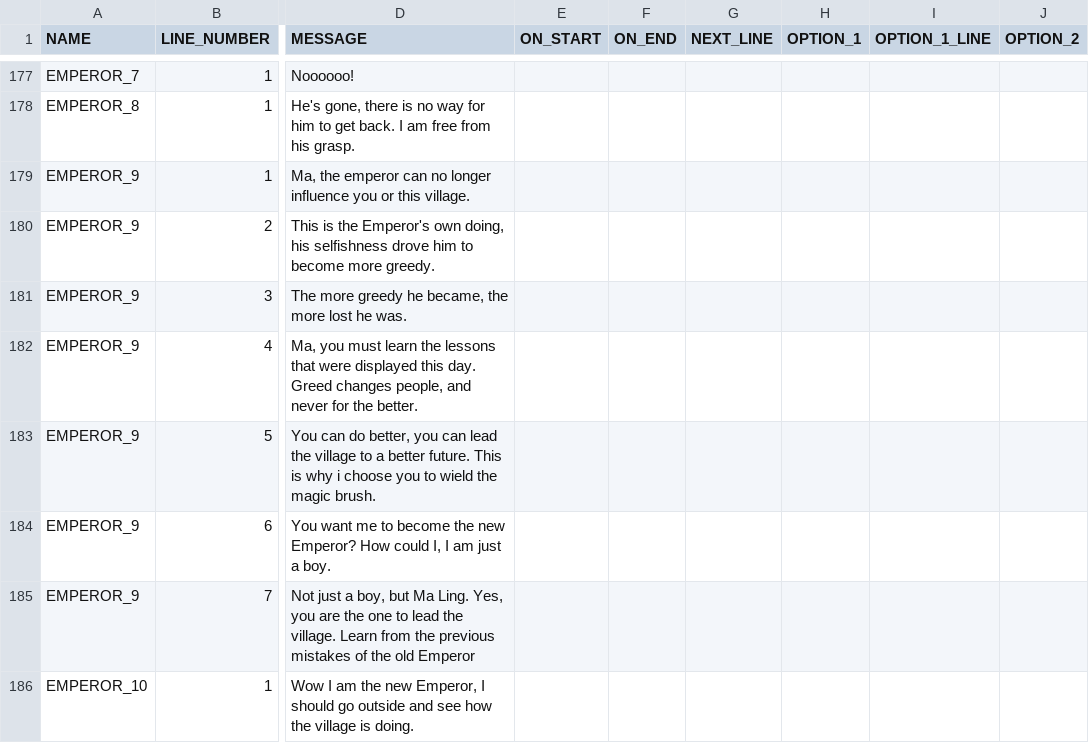
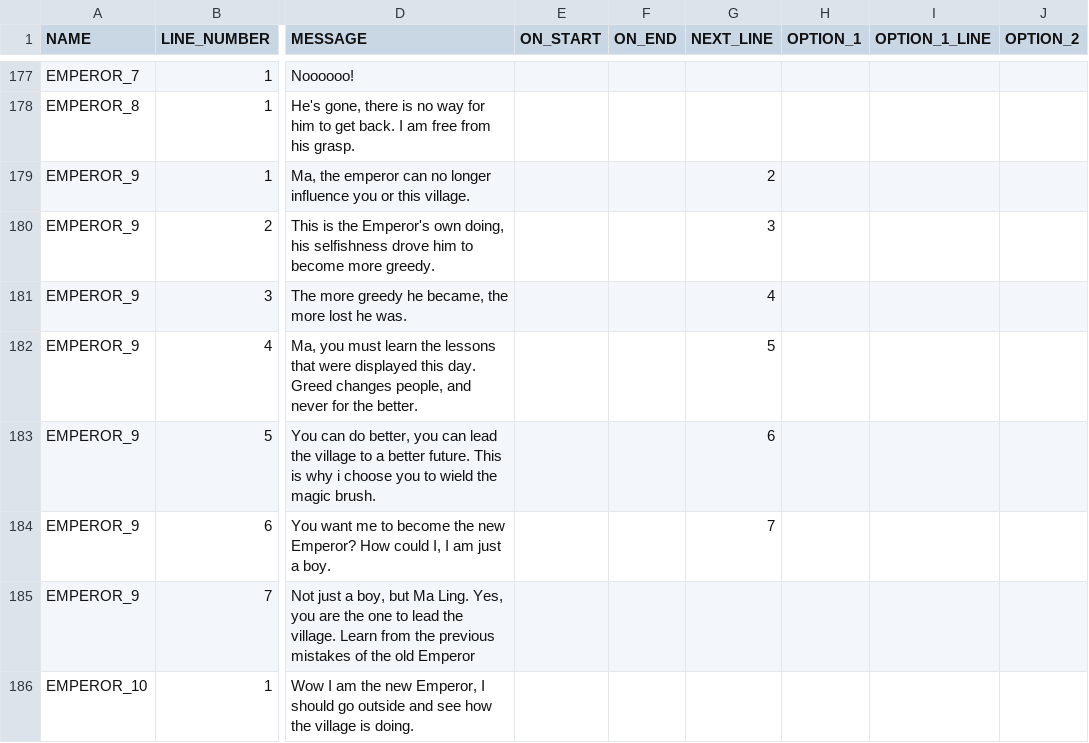
Before and after one commit to arcualberta/VillageGameLocal, a CSV file: China/scenes/dialog.csv, drawn as a sheet; only a part is shown, gaps mark what is left out; the diff covers the shown part only; the diff names each change by its address in the sheet, - before the commit and + after, or states it on an @@ line.

Commit message:
Modified to end the throneroom scene and show a crowd outside

```diff
--- a/China/scenes/dialog.csv
+++ b/China/scenes/dialog.csv
-G179 (NEXT_LINE): (empty)
+G179 (NEXT_LINE): 2
-G180 (NEXT_LINE): (empty)
+G180 (NEXT_LINE): 3
-G181 (NEXT_LINE): (empty)
+G181 (NEXT_LINE): 4
-G182 (NEXT_LINE): (empty)
+G182 (NEXT_LINE): 5
-G183 (NEXT_LINE): (empty)
+G183 (NEXT_LINE): 6
-G184 (NEXT_LINE): (empty)
+G184 (NEXT_LINE): 7
```
Also changed, not shown: 4 added rows elsewhere in this file, 5 other files.
